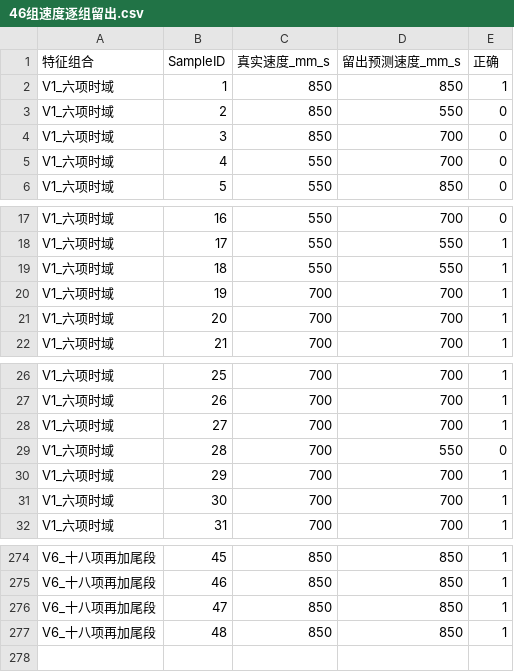
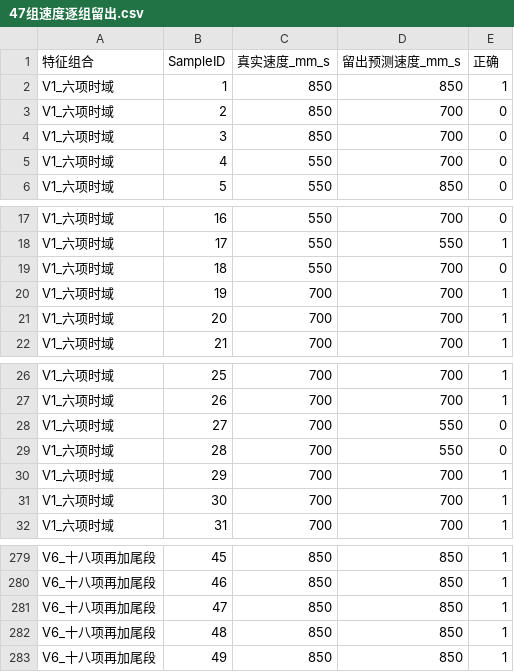
Before and after one commit to hybwhite-stack/ME5106-acoustic-feature-engineering, a CSV file: results/47组速度逐组留出.csv (was results/46组速度逐组留出.csv), drawn as a sheet; only a part is shown, gaps mark what is left out; the diff covers the shown part only.

```diff
--- a/results/46组速度逐组留出.csv
+++ b/results/47组速度逐组留出.csv
@@ -2,3 +2,3 @@
 V1_六项时域,1,850,850,1
-V1_六项时域,2,850,550,0
+V1_六项时域,2,850,700,0
 V1_六项时域,3,850,700,0
@@ -18,3 +18,3 @@ V1_六项时域,16,550,700,0
 V1_六项时域,17,550,550,1
-V1_六项时域,18,550,550,1
+V1_六项时域,18,550,700,0
 V1_六项时域,19,700,700,1
@@ -27,3 +27,3 @@ V1_六项时域,25,700,700,1
 V1_六项时域,26,700,700,1
-V1_六项时域,27,700,700,1
+V1_六项时域,27,700,550,0
 V1_六项时域,28,700,550,0
@@ -277 +282,2 @@ V6_十八项再加尾段,47,850,850,1
 V6_十八项再加尾段,48,850,850,1
+V6_十八项再加尾段,49,850,850,1
```
Also changed, not shown: 5 added rows and 1 edited cell elsewhere in this file, results/46组功率逐组留出.csv, results/三个待预测组_统一方案.csv, 14 other files.
